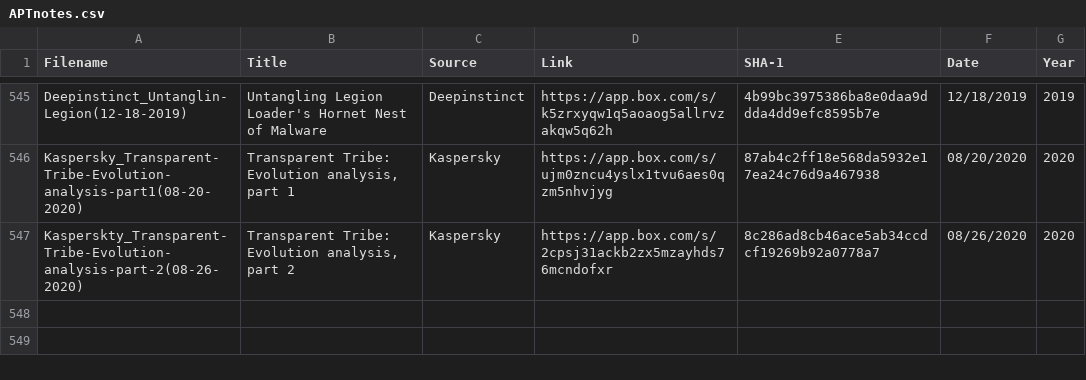
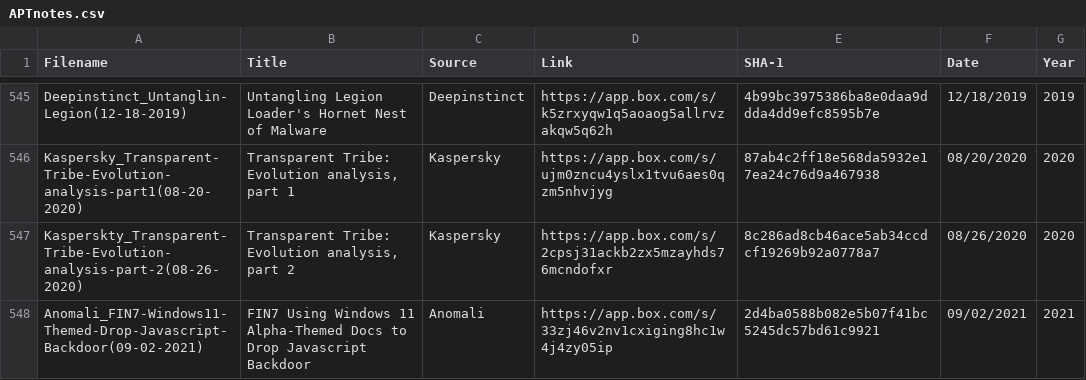
Before and after one commit to aptnotes/data, a CSV file: APTnotes.csv, drawn as a sheet; only a part is shown, gaps mark what is left out; the diff names each change by its address in the sheet, - before the commit and + after, or states it on an @@ line.

Commit message:
Add Anomali report
Fix #269

```diff
--- a/APTnotes.csv
+++ b/APTnotes.csv
+row 548: Anomali_FIN7-Windows11-Themed-Drop-Javascript-Backdoor(09-02-2021) | FIN7 Using Windows 11 Alpha-Themed Docs to Drop Javascript Backdoor | Anomali | https://app.box.com/s/33zj46v2nv1cxiging8hc1w4j4zy05ip | 2d4ba0588b082e5b07f41bc5245dc57bd61c9921 | 09/02/2021 | 2021
```
Also changed, not shown: 1 other file.
